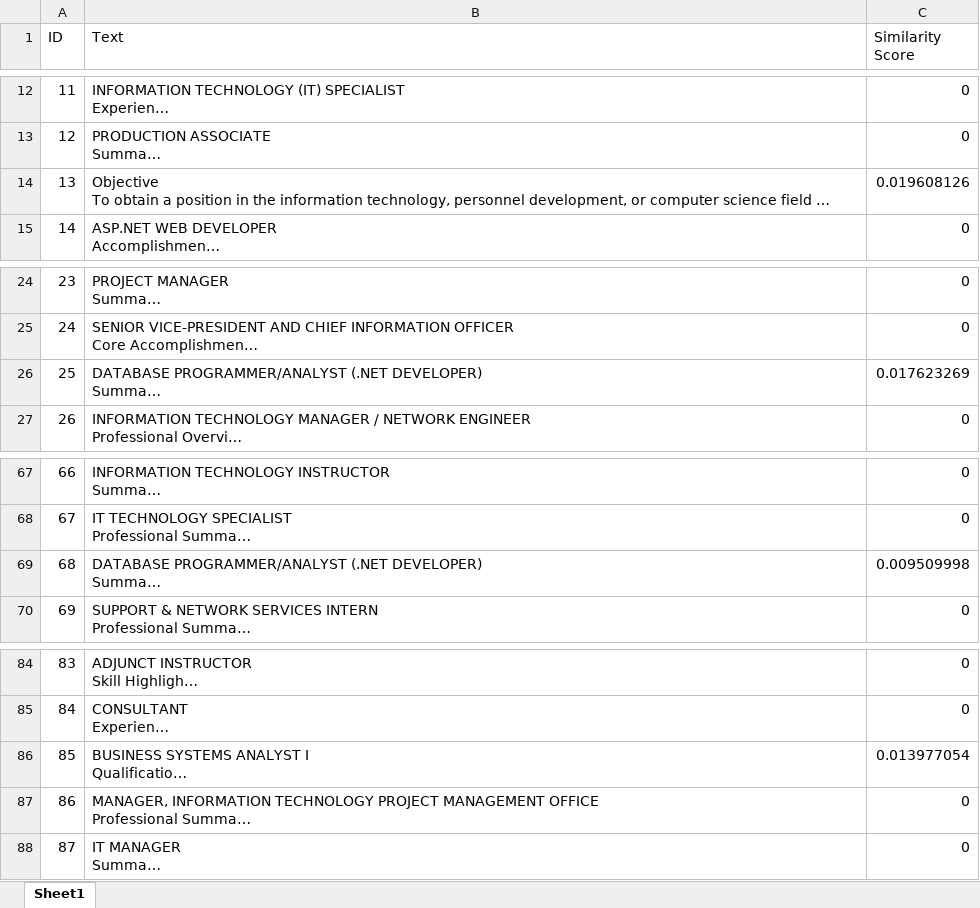
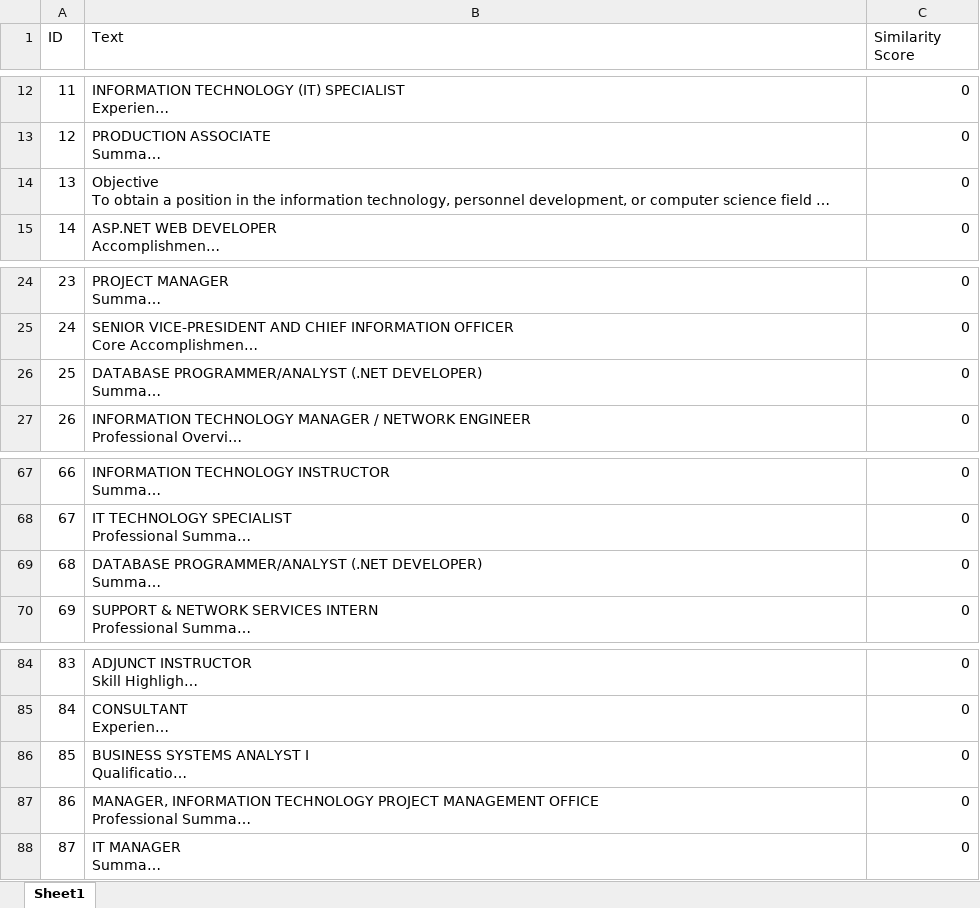
Before and after one commit to IbbyKun/ResumeBuilder, an Excel workbook: uploads/updated_file.xlsx, sheet Sheet1, drawn as a sheet; only a part is shown, gaps mark what is left out; long unchanged cells end in …; values as stored, in another font and other column widths than the file's, no borders; the diff covers the shown part only; the diff names each change by its address in the sheet, - before the commit and + after, or states it on an @@ line.

```diff
--- a/uploads/updated_file.xlsx (sheet Sheet1)
+++ b/uploads/updated_file.xlsx (sheet Sheet1)
-C14 (Similarity Score): 0.019608126
+C14 (Similarity Score): 0
-C26 (Similarity Score): 0.017623269
+C26 (Similarity Score): 0
-C69 (Similarity Score): 0.009509998
+C69 (Similarity Score): 0
-C86 (Similarity Score): 0.013977054
+C86 (Similarity Score): 0
```
Also changed, not shown: 9 edited cells elsewhere in this sheet, 12 other files.
